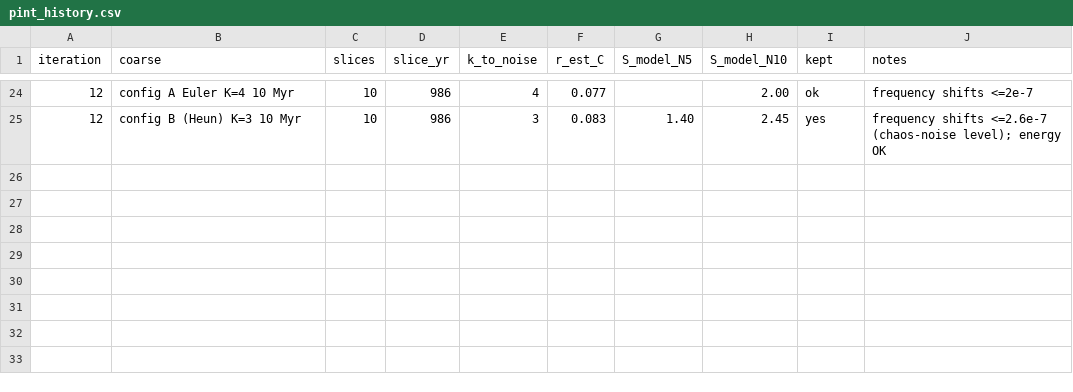
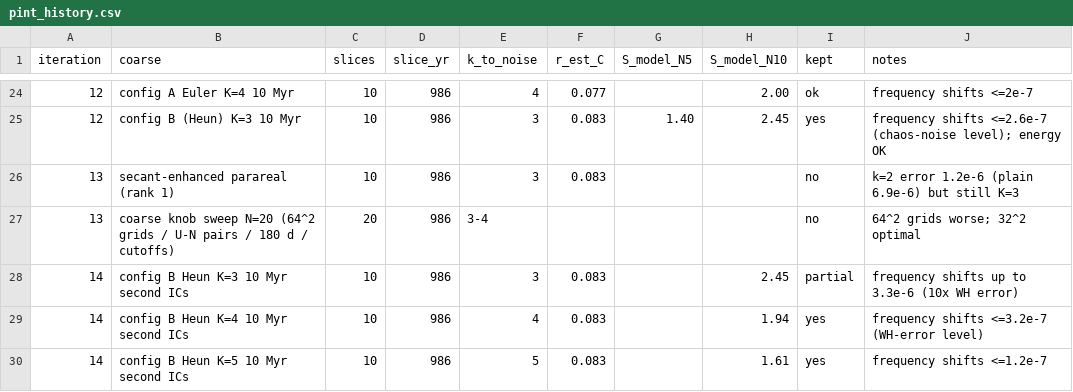
Before and after one commit to hippke/parachron, a CSV file: whfaster/pint_history.csv, drawn as a sheet; only a part is shown, gaps mark what is left out; the diff names each change by its address in the sheet, - before the commit and + after, or states it on an @@ line.

```diff
--- a/whfaster/pint_history.csv
+++ b/whfaster/pint_history.csv
+row 26: 13 | secant-enhanced parareal (rank 1) | 10 | 986 | 3 | 0.083 |  |  | no | k=2 error 1.2e-6 (plain 6.9e-6) but still K=3
+row 27: 13 | coarse knob sweep N=20 (64^2 grids / U-N pairs / 180 d / cutoffs) | 20 | 986 | 3-4 |  |  |  | no | 64^2 grids worse; 32^2 optimal
+row 28: 14 | config B Heun K=3 10 Myr second ICs | 10 | 986 | 3 | 0.083 |  | 2.45 | partial | frequency shifts up to 3.3e-6 (10x WH error)
+row 29: 14 | config B Heun K=4 10 Myr second ICs | 10 | 986 | 4 | 0.083 |  | 1.94 | yes | frequency shifts <=3.2e-7 (WH-error level)
+row 30: 14 | config B Heun K=5 10 Myr second ICs | 10 | 986 | 5 | 0.083 |  | 1.61 | yes | frequency shifts <=1.2e-7
```
Also changed, not shown: 13 other files.
